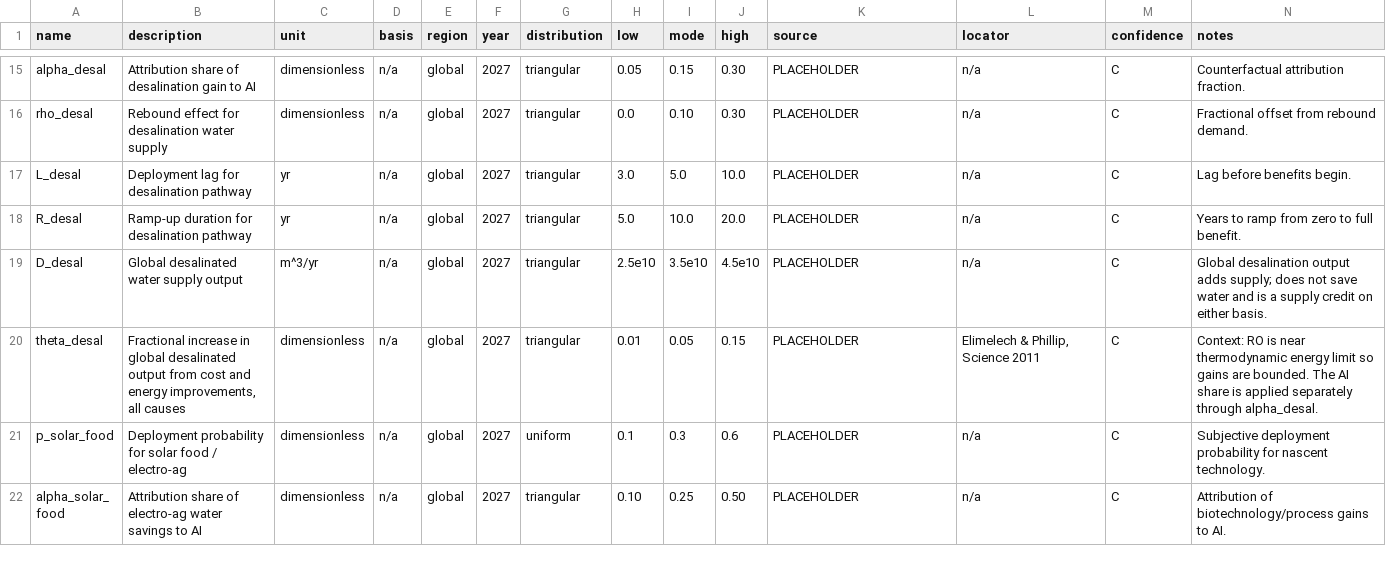
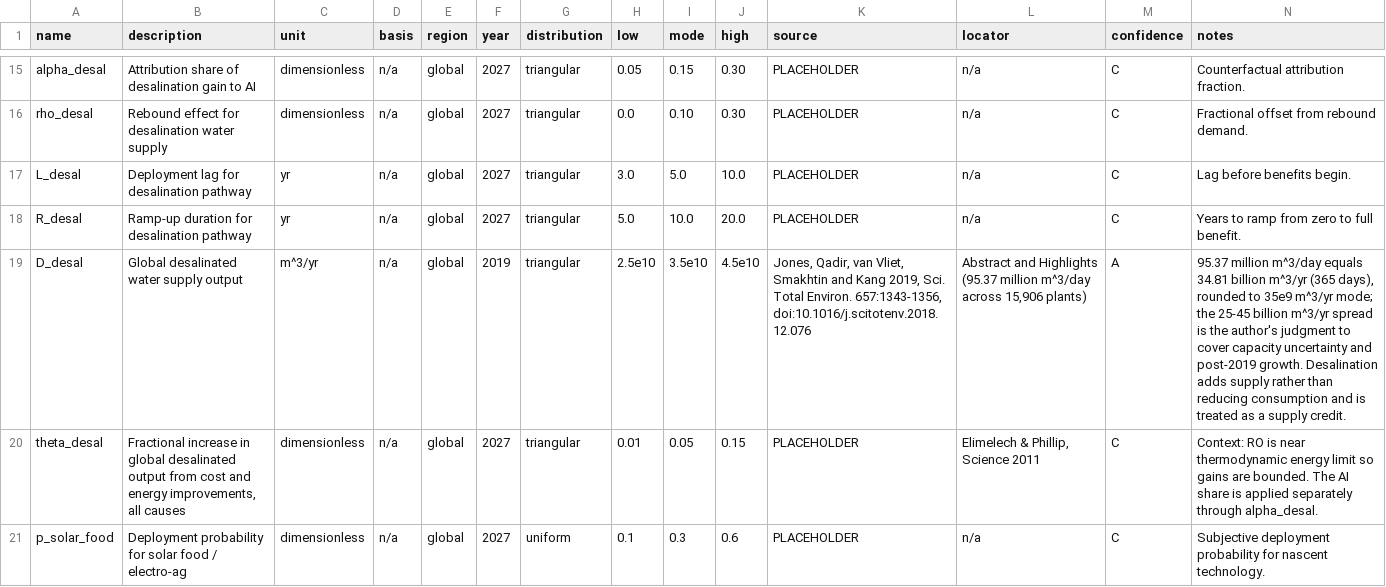
Before and after one commit to tazwaryayyyy/ai-water-breakeven, a CSV file: data/parameters.csv, drawn as a sheet; only a part is shown, gaps mark what is left out; the shorter side is filled out with more unchanged rows.

Commit message:
Fix model.md MathJax, clarify README status, and cite Jones et al. (2019) for D_desal

```diff
--- a/data/parameters.csv
+++ b/data/parameters.csv
@@ -18,3 +18,3 @@ L_desal,Deployment lag for desalination pathway,yr,n/a,global,2027,triangular,3.
 R_desal,Ramp-up duration for desalination pathway,yr,n/a,global,2027,triangular,5.0,10.0,20.0,PLACEHOLDER,n/a,C,Years to ramp from zero to full benefit.
-D_desal,Global desalinated water supply output,m^3/yr,n/a,global,2027,triangular,2.5e10,3.5e10,4.5e10,PLACEHOLDER,n/a,C,Global desalination output adds supply; does not save water and is a supply credit on either basis.
+D_desal,Global desalinated water supply output,m^3/yr,n/a,global,2019,triangular,2.5e10,3.5e10,4.5e10,"Jones, Qadir, van Vliet, Smakhtin and Kang 2019, Sci. Total Environ. 657:1343-1356, doi:10.1016/j.scitotenv.2018.12.076","Abstract and Highlights (95.37 million m^3/day across 15,906 plants)",A,"95.37 million m^3/day equals 34.81 billion m^3/yr (365 days), rounded to 35e9 m^3/yr mode; the 25-45 billion m^3/yr spread is the author's judgment to cover capacity uncertainty and post-2019 growth. Desalination adds supply rather than reducing consumption and is treated as a supply credit."
 theta_desal,"Fractional increase in global desalinated output from cost and energy improvements, all causes",dimensionless,n/a,global,2027,triangular,0.01,0.05,0.15,PLACEHOLDER,"Elimelech & Phillip, Science 2011",C,Context: RO is near thermodynamic energy limit so gains are bounded. The AI share is applied separately through alpha_desal.
```
Also changed, not shown: 2 other files.
